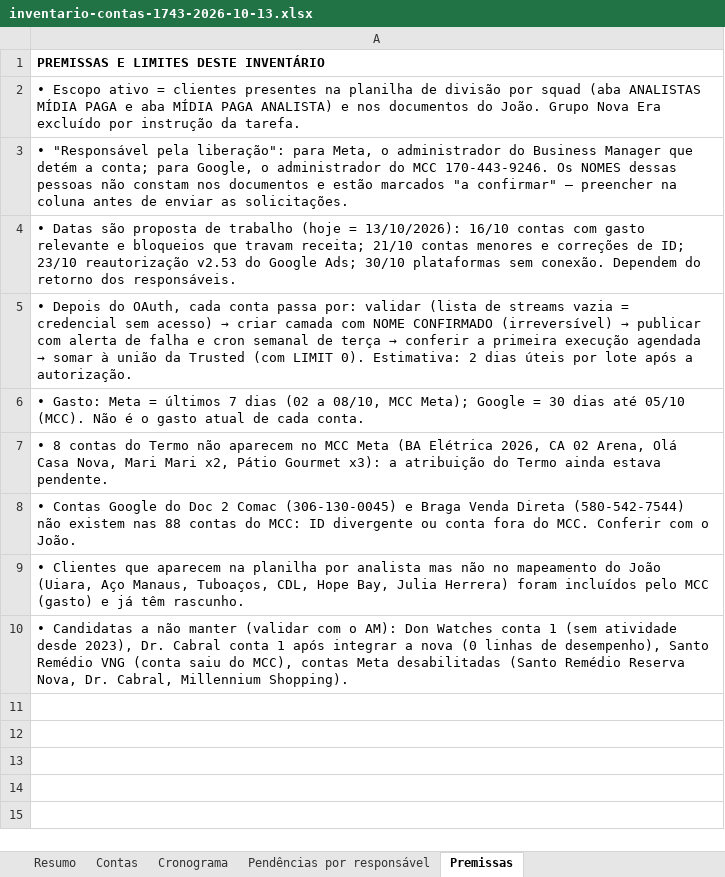
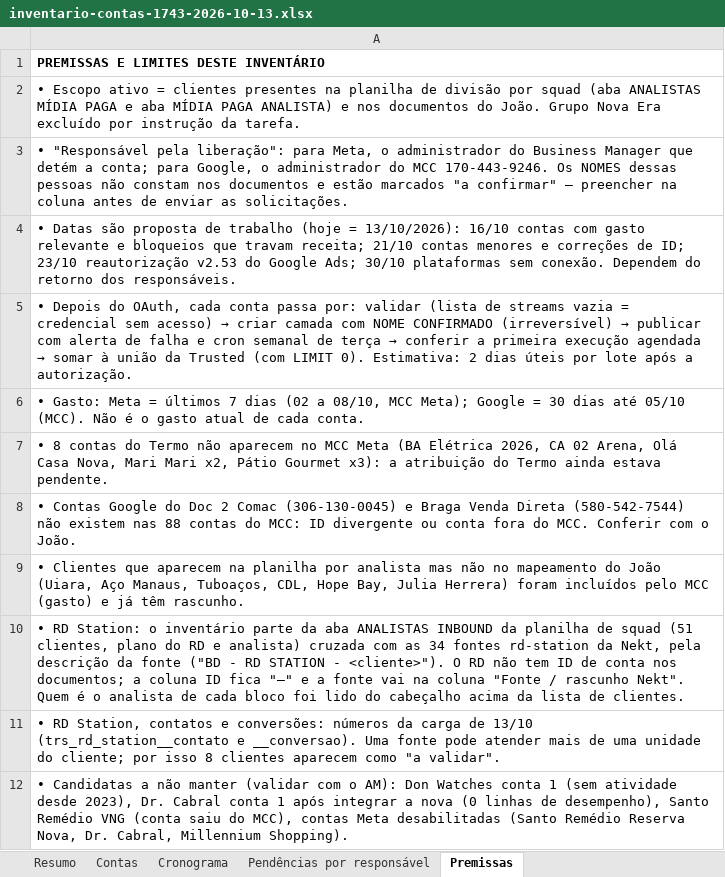
Before and after one commit to jussaracavalcante-sketch/Agentes_Claude_mcp, an Excel workbook: docs/nekt/inventario-contas-1743-2026-10-13.xlsx, sheet Premissas, drawn as a sheet; values as stored, in another font and other column widths than the file's, no borders; the diff names each change by its address in the sheet, - before the commit and + after, or states it on an @@ line.

```diff
--- a/docs/nekt/inventario-contas-1743-2026-10-13.xlsx (sheet Premissas)
+++ b/docs/nekt/inventario-contas-1743-2026-10-13.xlsx (sheet Premissas)
+row 10: • RD Station: o inventário parte da aba ANALISTAS INBOUND da planilha de squad (51 clientes, plano do RD e analista) cruzada com as 34 fontes rd-station da Nekt, pela descrição da fonte ("BD - RD STATION - <cliente>"). O RD não tem ID de conta nos documentos; a coluna ID fica "—" e a fonte vai na coluna "Fonte / rascunho Nekt". Quem é o analista de cada bloco foi lido do cabeçalho acima da lista de clientes.
+row 11: • RD Station, contatos e conversões: números da carga de 13/10 (trs_rd_station__contato e __conversao). Uma fonte pode atender mais de uma unidade do cliente; por isso 8 clientes aparecem como "a validar".
```
Also changed, not shown: sheet Contas, sheet Cronograma, sheet Pendências por responsável, sheet Resumo, 2 other files.
